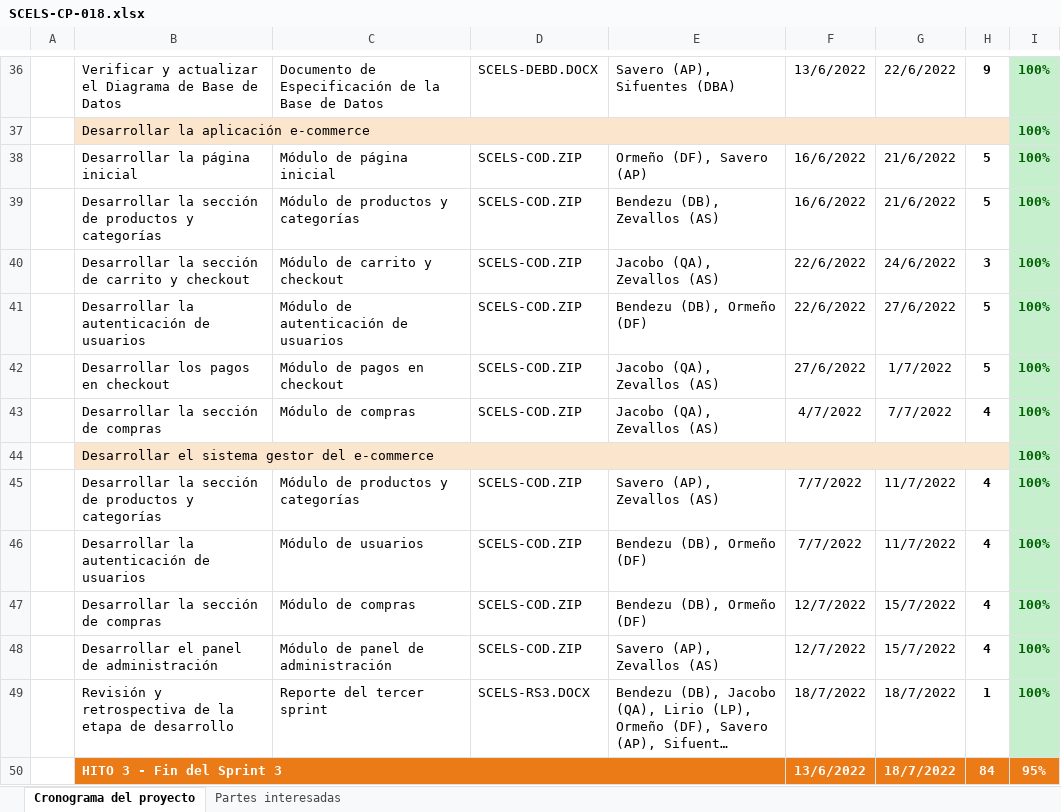
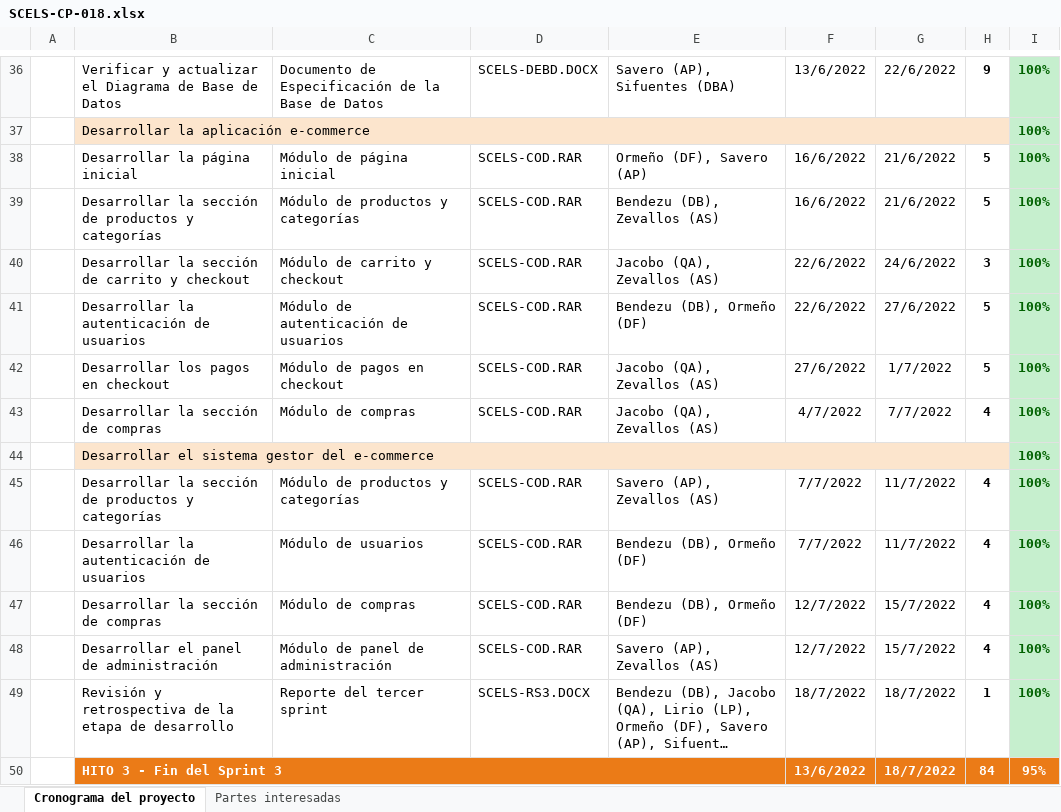
Before and after one commit to AraZevallos/BAKATI-GROUP, an Excel workbook: 02 DESARROLLO/SCELS/03 DESARROLLO/DOCS/SCELS-CP-018.xlsx, sheet Cronograma del proyecto, drawn as a sheet; only a part is shown, gaps mark what is left out; long unchanged cells end in …; values as stored, in another font and other column widths than the file's, no borders; charts and pictures not drawn; the diff names each change by its address in the sheet, - before the commit and + after, or states it on an @@ line.

```diff
--- a/02 DESARROLLO/SCELS/03 DESARROLLO/DOCS/SCELS-CP-018.xlsx (sheet Cronograma del proyecto)
+++ b/02 DESARROLLO/SCELS/03 DESARROLLO/DOCS/SCELS-CP-018.xlsx (sheet Cronograma del proyecto)
-D38:D43: SCELS-COD.ZIP
+D38:D43: SCELS-COD.RAR
-D45:D48: SCELS-COD.ZIP
+D45:D48: SCELS-COD.RAR
```
Also changed, not shown: 02 DESARROLLO/SCELS/03 DESARROLLO/DOCS/SCELS-PB-010.xlsx, 1 other file.
